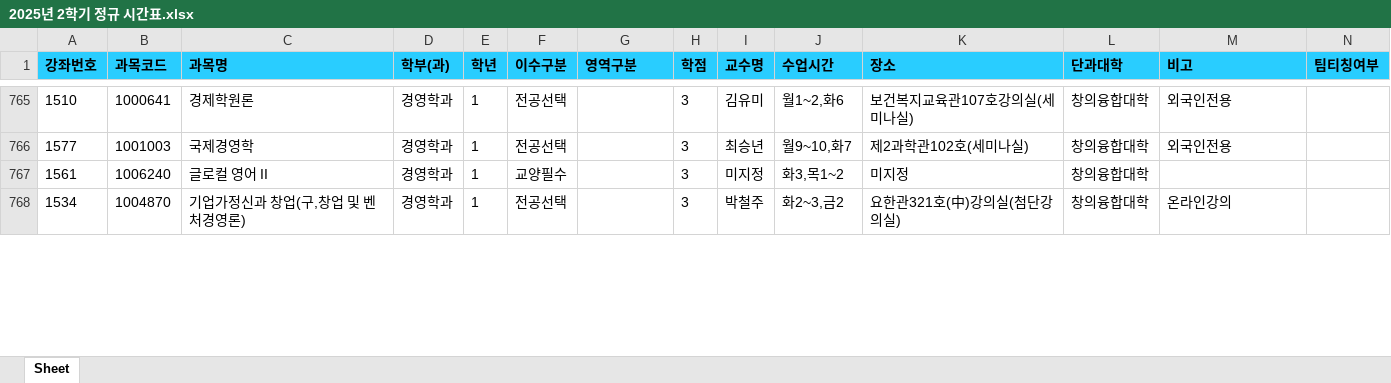
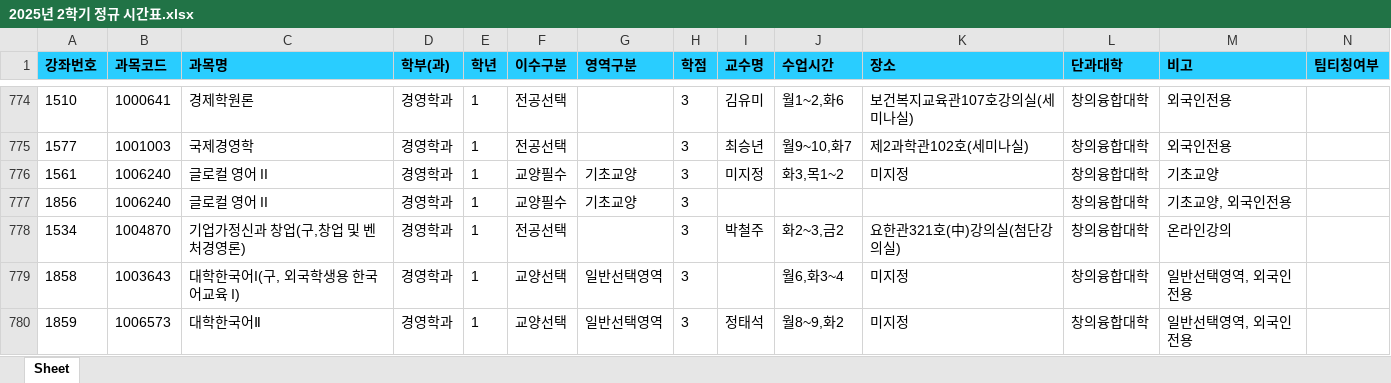
Before and after one commit to syu-kr/lecture.syu.kr-everytime, an Excel workbook: data/2025년 2학기 정규 시간표.xlsx, sheet Sheet, drawn as a sheet; only a part is shown, gaps mark what is left out; values as stored, in another font and other column widths than the file's, no borders; addresses are those after the commit; the diff covers the shown part only; the diff names each change by its address in the sheet, - before the commit and + after, or states it on an @@ line.

Commit message:
chore(data): add 2025-2 data files ('25.07.25)

```diff
--- a/data/2025년 2학기 정규 시간표.xlsx (sheet Sheet)
+++ b/data/2025년 2학기 정규 시간표.xlsx (sheet Sheet)
-G776 (영역구분): (empty)
+G776 (영역구분): 기초교양
-M776 (비고): (empty)
+M776 (비고): 기초교양
+row 777: 1856 | 1006240 | 글로컬 영어 II | 경영학과 | 1 | 교양필수 | 기초교양 | 3 |  |  |  | 창의융합대학 | 기초교양, 외국인전용
+row 779: 1858 | 1003643 | 대학한국어I(구, 외국학생용 한국어교육 I) | 경영학과 | 1 | 교양선택 | 일반선택영역 | 3 |  | 월6,화3~4 | 미지정 | 창의융합대학 | 일반선택영역, 외국인전용
+row 780: 1859 | 1006573 | 대학한국어Ⅱ | 경영학과 | 1 | 교양선택 | 일반선택영역 | 3 | 정태석 | 월8~9,화2 | 미지정 | 창의융합대학 | 일반선택영역, 외국인전용
```
Also changed, not shown: 20 added rows, 6 removed rows and 144 edited cells elsewhere in this sheet, 1 other file.
